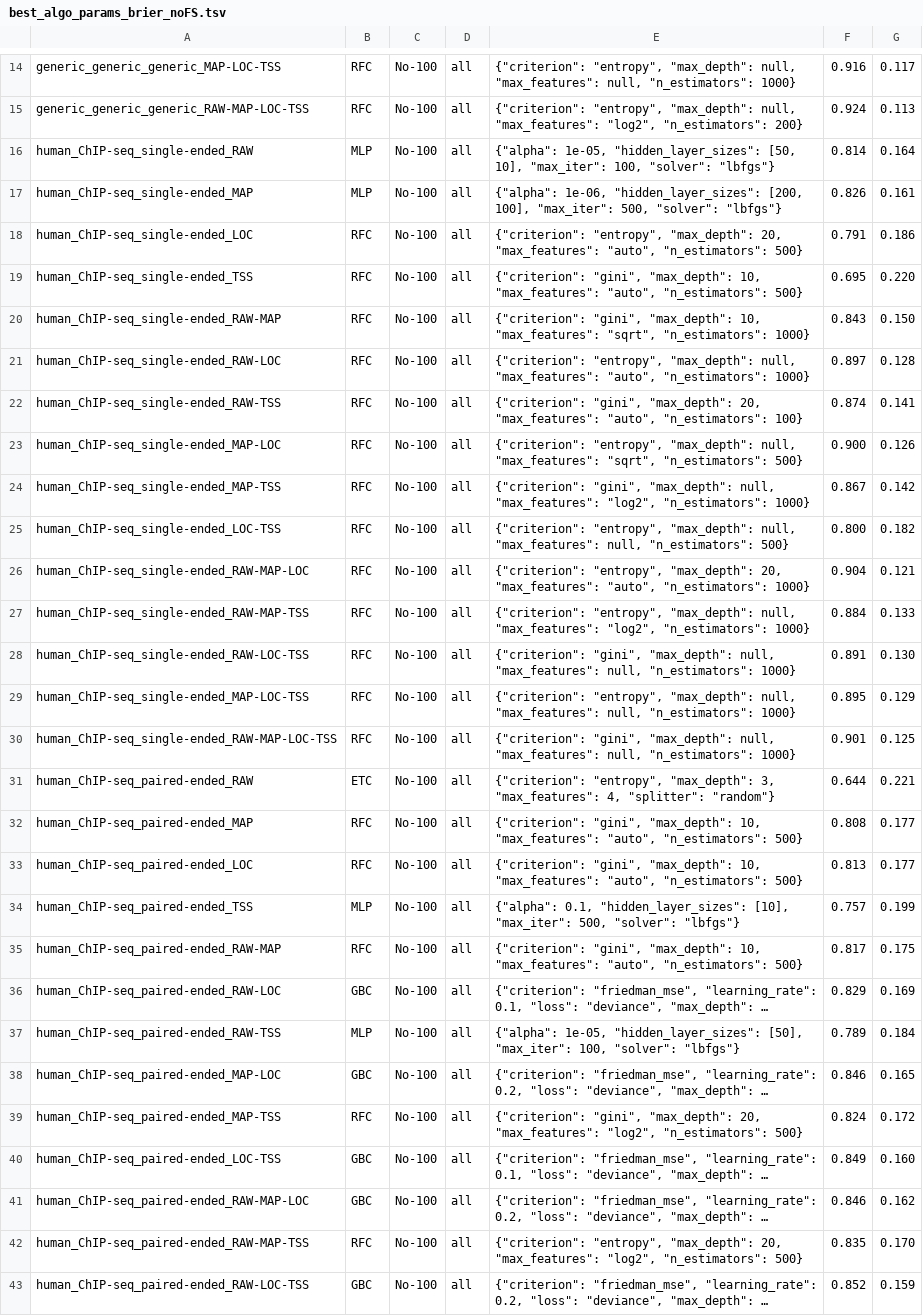
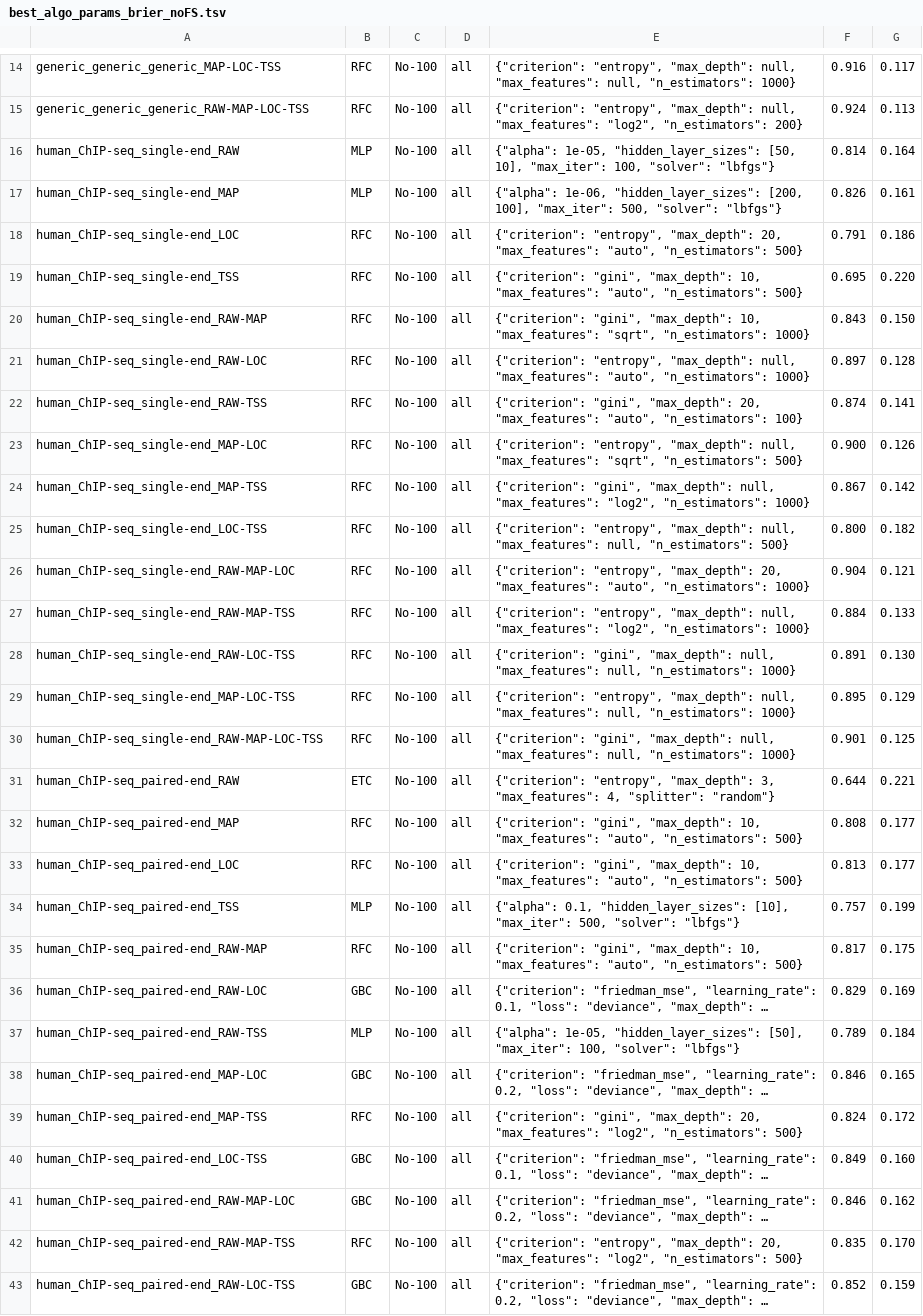
Before and after one commit to salbrec/seqQscorer, a TSV file: utils/tables/best_algo_params_brier_noFS.tsv, drawn as a sheet; only a part is shown, gaps mark what is left out; long unchanged cells end in …; the diff covers the shown part only; the diff names each change by its address in the sheet, - before the commit and + after, or states it on an @@ line.

```diff
--- a/utils/tables/best_algo_params_brier_noFS.tsv
+++ b/utils/tables/best_algo_params_brier_noFS.tsv
-A16: human_ChIP-seq_single-ended_RAW
+A16: human_ChIP-seq_single-end_RAW
-A17: human_ChIP-seq_single-ended_MAP
+A17: human_ChIP-seq_single-end_MAP
-A18: human_ChIP-seq_single-ended_LOC
+A18: human_ChIP-seq_single-end_LOC
-A19: human_ChIP-seq_single-ended_TSS
+A19: human_ChIP-seq_single-end_TSS
-A20: human_ChIP-seq_single-ended_RAW-MAP
+A20: human_ChIP-seq_single-end_RAW-MAP
-A21: human_ChIP-seq_single-ended_RAW-LOC
+A21: human_ChIP-seq_single-end_RAW-LOC
-A22: human_ChIP-seq_single-ended_RAW-TSS
+A22: human_ChIP-seq_single-end_RAW-TSS
-A23: human_ChIP-seq_single-ended_MAP-LOC
+A23: human_ChIP-seq_single-end_MAP-LOC
-A24: human_ChIP-seq_single-ended_MAP-TSS
+A24: human_ChIP-seq_single-end_MAP-TSS
-A25: human_ChIP-seq_single-ended_LOC-TSS
+A25: human_ChIP-seq_single-end_LOC-TSS
-A26: human_ChIP-seq_single-ended_RAW-MAP-LOC
+A26: human_ChIP-seq_single-end_RAW-MAP-LOC
-A27: human_ChIP-seq_single-ended_RAW-MAP-TSS
+A27: human_ChIP-seq_single-end_RAW-MAP-TSS
-A28: human_ChIP-seq_single-ended_RAW-LOC-TSS
+A28: human_ChIP-seq_single-end_RAW-LOC-TSS
-A29: human_ChIP-seq_single-ended_MAP-LOC-TSS
+A29: human_ChIP-seq_single-end_MAP-LOC-TSS
-A30: human_ChIP-seq_single-ended_RAW-MAP-LOC-TSS
+A30: human_ChIP-seq_single-end_RAW-MAP-LOC-TSS
-A31: human_ChIP-seq_paired-ended_RAW
+A31: human_ChIP-seq_paired-end_RAW
-A32: human_ChIP-seq_paired-ended_MAP
+A32: human_ChIP-seq_paired-end_MAP
-A33: human_ChIP-seq_paired-ended_LOC
+A33: human_ChIP-seq_paired-end_LOC
-A34: human_ChIP-seq_paired-ended_TSS
+A34: human_ChIP-seq_paired-end_TSS
-A35: human_ChIP-seq_paired-ended_RAW-MAP
+A35: human_ChIP-seq_paired-end_RAW-MAP
-A36: human_ChIP-seq_paired-ended_RAW-LOC
+A36: human_ChIP-seq_paired-end_RAW-LOC
-A37: human_ChIP-seq_paired-ended_RAW-TSS
+A37: human_ChIP-seq_paired-end_RAW-TSS
-A38: human_ChIP-seq_paired-ended_MAP-LOC
+A38: human_ChIP-seq_paired-end_MAP-LOC
-A39: human_ChIP-seq_paired-ended_MAP-TSS
+A39: human_ChIP-seq_paired-end_MAP-TSS
-A40: human_ChIP-seq_paired-ended_LOC-TSS
+A40: human_ChIP-seq_paired-end_LOC-TSS
-A41: human_ChIP-seq_paired-ended_RAW-MAP-LOC
+A41: human_ChIP-seq_paired-end_RAW-MAP-LOC
-A42: human_ChIP-seq_paired-ended_RAW-MAP-TSS
+A42: human_ChIP-seq_paired-end_RAW-MAP-TSS
-A43: human_ChIP-seq_paired-ended_RAW-LOC-TSS
+A43: human_ChIP-seq_paired-end_RAW-LOC-TSS
```
Also changed, not shown: 152 edited cells elsewhere in this file, utils/datasets/generic_generic_generic.tsv, utils/tables/best_algo_params_auROC.tsv, 36 other files.
